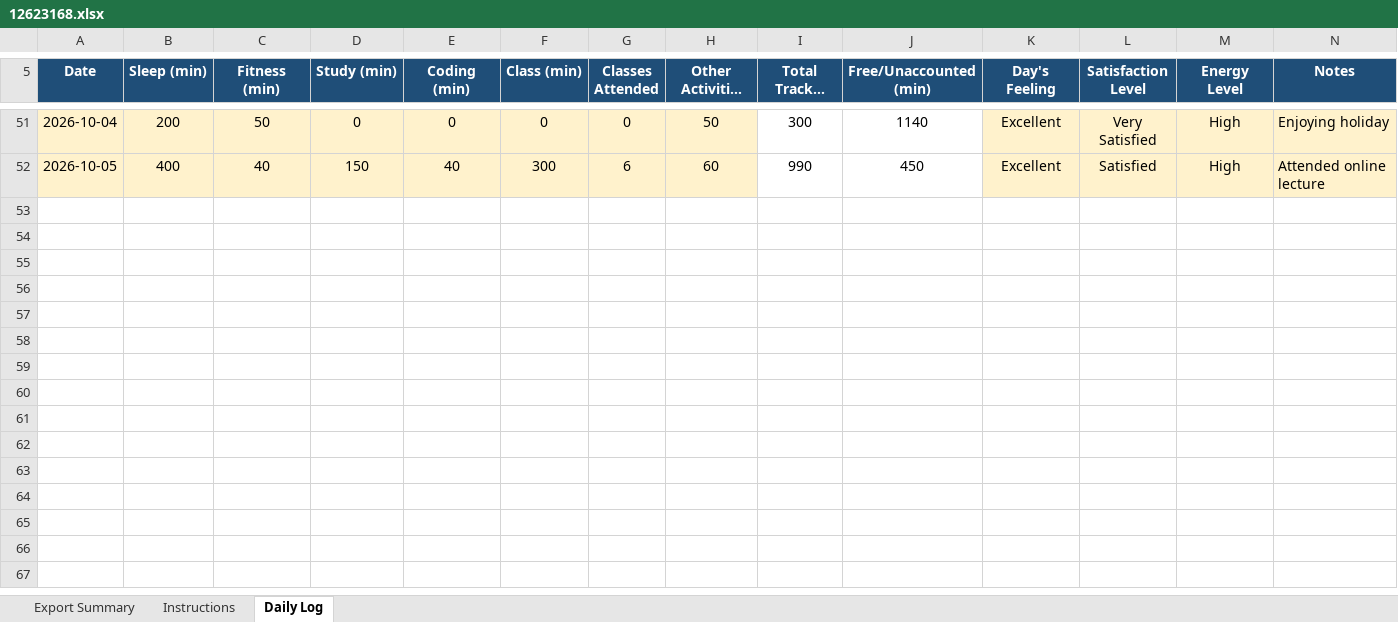
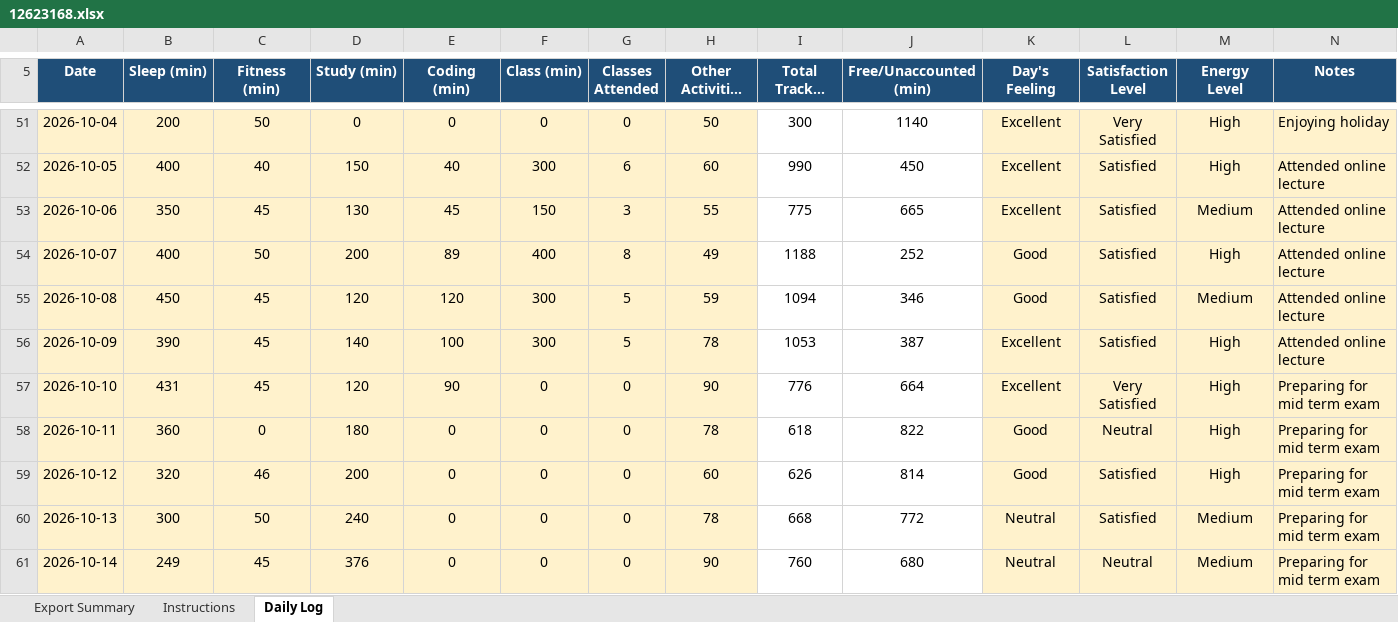
Before and after one commit to Aryanyadav28/cap776, an Excel workbook: 12623168.xlsx, sheet Daily Log, drawn as a sheet; only a part is shown, gaps mark what is left out; long unchanged cells end in …; values as stored, in another font and other column widths than the file's, no borders; conditional formats not drawn; the diff names each change by its address in the sheet, - before the commit and + after, or states it on an @@ line.

Commit message:
updated daily log

```diff
--- a/12623168.xlsx (sheet Daily Log)
+++ b/12623168.xlsx (sheet Daily Log)
+row 53: 2026-10-06 | 350 | 45 | 130 | 45 | 150 | 3 | 55 | 775 | 665 | Excellent | Satisfied | Medium | Attended online lecture
+row 54: 2026-10-07 | 400 | 50 | 200 | 89 | 400 | 8 | 49 | 1188 | 252 | Good | Satisfied | High | Attended online lecture
+row 55: 2026-10-08 | 450 | 45 | 120 | 120 | 300 | 5 | 59 | 1094 | 346 | Good | Satisfied | Medium | Attended online lecture
+row 56: 2026-10-09 | 390 | 45 | 140 | 100 | 300 | 5 | 78 | 1053 | 387 | Excellent | Satisfied | High | Attended online lecture
+row 57: 2026-10-10 | 431 | 45 | 120 | 90 | 0 | 0 | 90 | 776 | 664 | Excellent | Very Satisfied | High | Preparing for mid term exam
+row 58: 2026-10-11 | 360 | 0 | 180 | 0 | 0 | 0 | 78 | 618 | 822 | Good | Neutral | High | Preparing for mid term exam
+row 59: 2026-10-12 | 320 | 46 | 200 | 0 | 0 | 0 | 60 | 626 | 814 | Good | Satisfied | High | Preparing for mid term exam
+row 60: 2026-10-13 | 300 | 50 | 240 | 0 | 0 | 0 | 78 | 668 | 772 | Neutral | Satisfied | Medium | Preparing for mid term exam
+row 61: 2026-10-14 | 249 | 45 | 376 | 0 | 0 | 0 | 90 | 760 | 680 | Neutral | Neutral | Medium | Preparing for mid term exam
```
